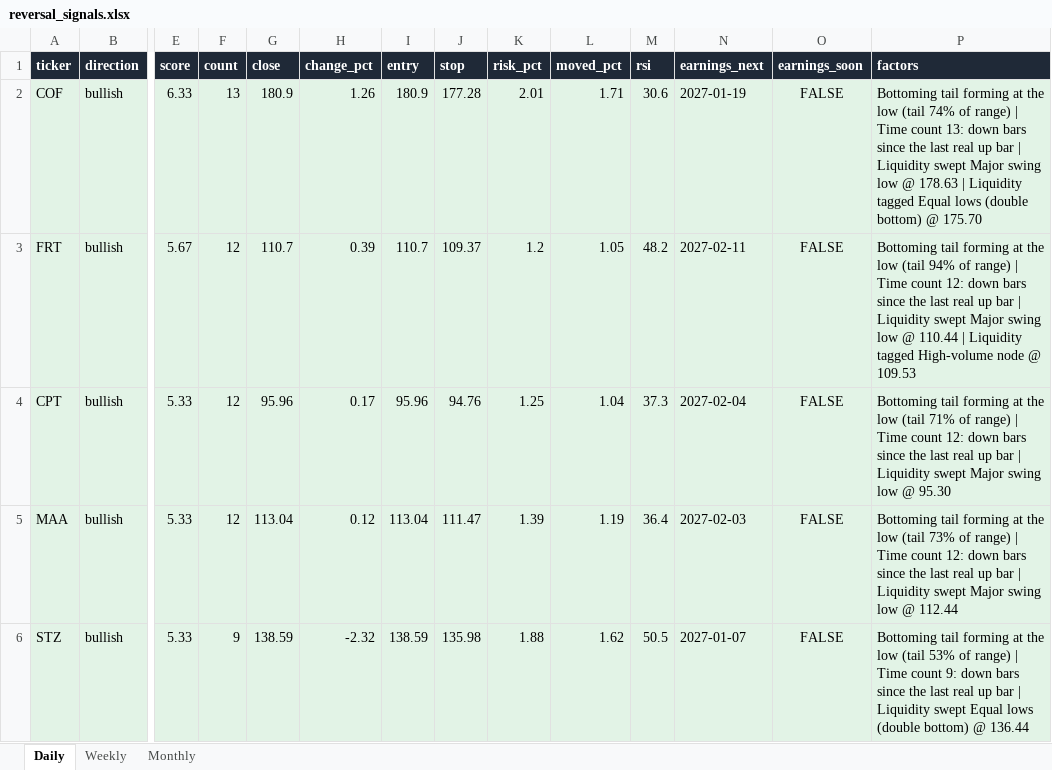
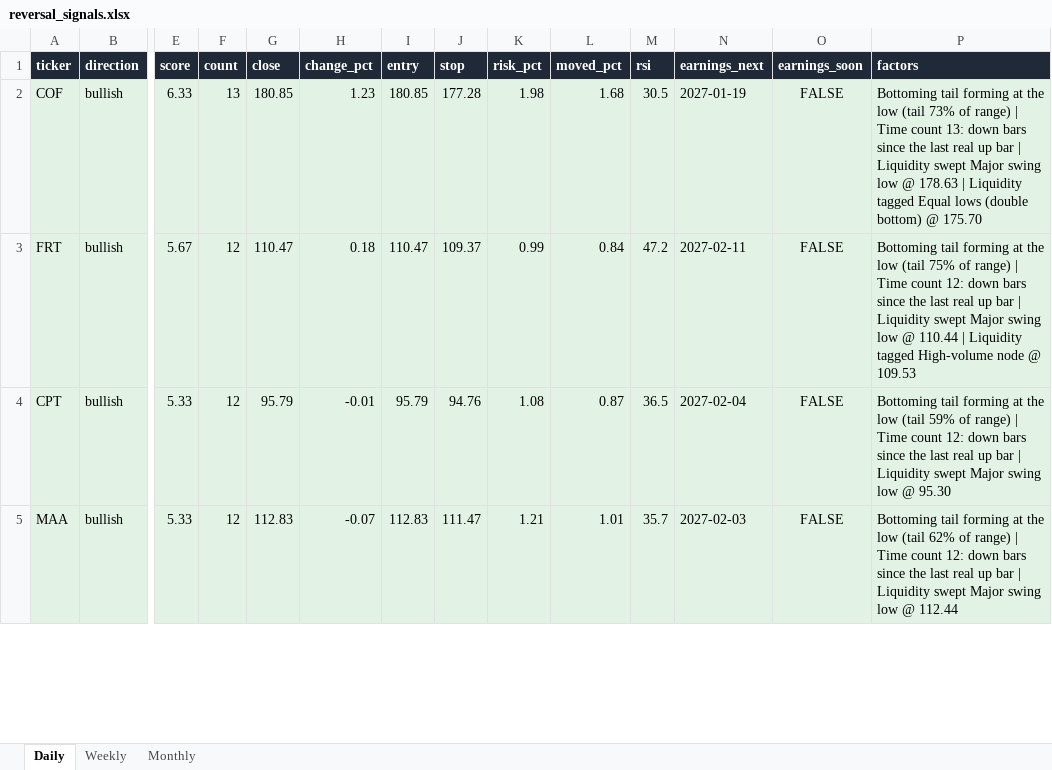
Before and after one commit to Ron1415/reversal-scanner, an Excel workbook: site/reversal_signals.xlsx, sheet Daily, drawn as a sheet; only a part is shown, gaps mark what is left out; values as stored, in another font and other column widths than the file's, no borders; removed rows and columns are numbered as before the commit, all else as after; rows hold the shown columns only; the diff covers the shown part only; the diff names each change by its address in the sheet, - before the commit and + after, or states it on an @@ line.

```diff
--- a/site/reversal_signals.xlsx (sheet Daily)
+++ b/site/reversal_signals.xlsx (sheet Daily)
-G2 (close): 180.9
+G2 (close): 180.85
-H2 (change_pct): 1.26
+H2 (change_pct): 1.23
-I2 (entry): 180.9
+I2 (entry): 180.85
-K2 (risk_pct): 2.01
+K2 (risk_pct): 1.98
-L2 (moved_pct): 1.71
+L2 (moved_pct): 1.68
-M2 (rsi): 30.6
+M2 (rsi): 30.5
-P2 (factors): …low (tail 74% of range)…
+P2 (factors): …low (tail 73% of range)…
-G3 (close): 110.7
+G3 (close): 110.47
-H3 (change_pct): 0.39
+H3 (change_pct): 0.18
-I3 (entry): 110.7
+I3 (entry): 110.47
-K3 (risk_pct): 1.2
+K3 (risk_pct): 0.99
-L3 (moved_pct): 1.05
+L3 (moved_pct): 0.84
-M3 (rsi): 48.2
+M3 (rsi): 47.2
-P3 (factors): …low (tail 94% of range)…
+P3 (factors): …low (tail 75% of range)…
-G4 (close): 95.96
+G4 (close): 95.79
-H4 (change_pct): 0.17
+H4 (change_pct): -0.01
-I4 (entry): 95.96
+I4 (entry): 95.79
-K4 (risk_pct): 1.25
+K4 (risk_pct): 1.08
-L4 (moved_pct): 1.04
+L4 (moved_pct): 0.87
-M4 (rsi): 37.3
+M4 (rsi): 36.5
-P4 (factors): …low (tail 71% of range)…
+P4 (factors): …low (tail 59% of range)…
-G5 (close): 113.04
+G5 (close): 112.83
-H5 (change_pct): 0.12
+H5 (change_pct): -0.07
-I5 (entry): 113.04
+I5 (entry): 112.83
-K5 (risk_pct): 1.39
+K5 (risk_pct): 1.21
-L5 (moved_pct): 1.19
+L5 (moved_pct): 1.01
-M5 (rsi): 36.4
+M5 (rsi): 35.7
-P5 (factors): …low (tail 73% of range)…
+P5 (factors): …low (tail 62% of range)…
-row 6: STZ | bullish | 5.33 | 9 | 138.59 | -2.32 | 138.59 | 135.98 | 1.88 | 1.62 | 50.5 | 2027-01-07 | FALSE | Bottoming tail forming at the low (tail 53% of range) | Time count 9: down bars since the last real up bar | Liquidity swept Equal lows (double bottom) @ 136.44
```
Also changed, not shown: 3 added rows, 2 removed rows and 77 edited cells elsewhere in this sheet, 7 other files.
